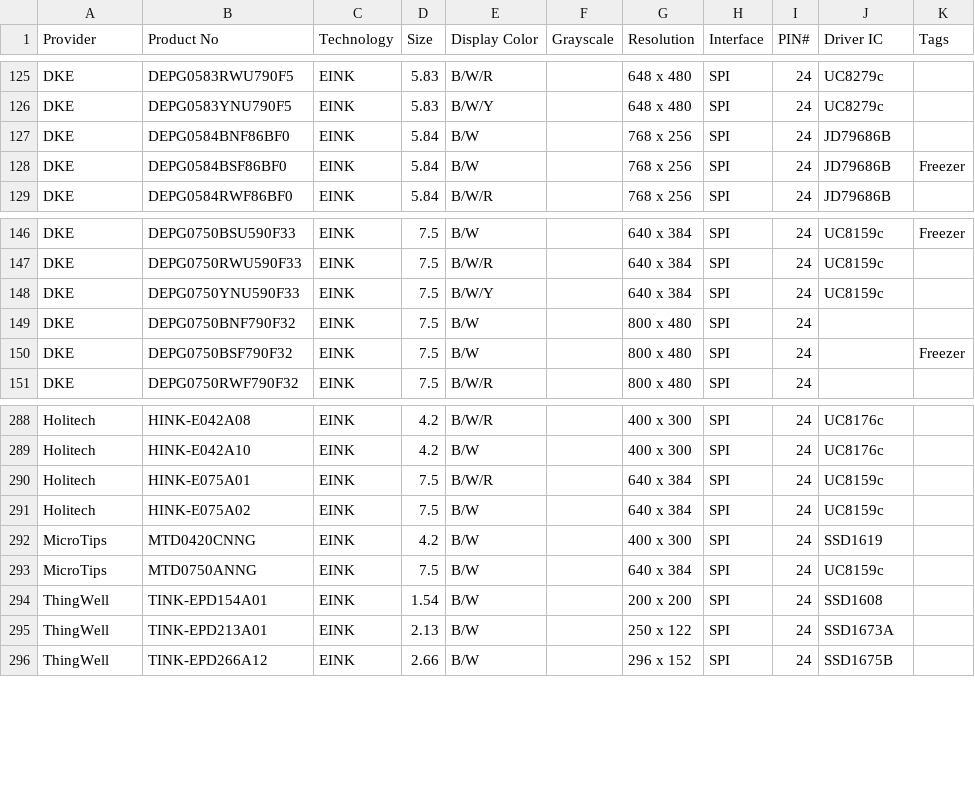
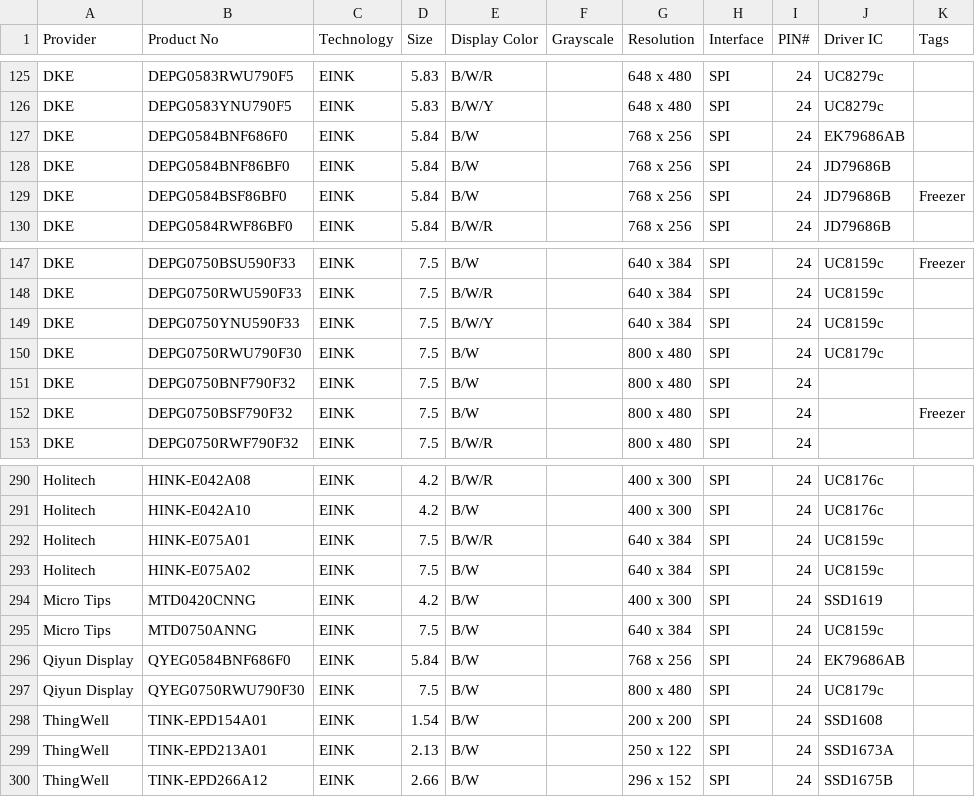
Before and after one commit to CursedHardware/epd-datasheet, a CSV file: epd-display.csv, drawn as a sheet; only a part is shown, gaps mark what is left out.

Commit message:
update epd-display table

```diff
--- a/epd-display.csv
+++ b/epd-display.csv
@@ -126,2 +126,3 @@ DKE,DEPG0583RWU790F5,EINK,5.83,B/W/R,,648 x 480,SPI,24,UC8279c,
 DKE,DEPG0583YNU790F5,EINK,5.83,B/W/Y,,648 x 480,SPI,24,UC8279c,
+DKE,DEPG0584BNF686F0,EINK,5.84,B/W,,768 x 256,SPI,24,EK79686AB,
 DKE,DEPG0584BNF86BF0,EINK,5.84,B/W,,768 x 256,SPI,24,JD79686B,
@@ -148,2 +149,3 @@ DKE,DEPG0750RWU590F33,EINK,7.5,B/W/R,,640 x 384,SPI,24,UC8159c,
 DKE,DEPG0750YNU590F33,EINK,7.5,B/W/Y,,640 x 384,SPI,24,UC8159c,
+DKE,DEPG0750RWU790F30,EINK,7.5,B/W,,800 x 480,SPI,24,UC8179c,
 DKE,DEPG0750BNF790F32,EINK,7.5,B/W,,800 x 480,SPI,24,,
@@ -291,4 +293,6 @@ Holitech,HINK-E075A01,EINK,7.5,B/W/R,,640 x 384,SPI,24,UC8159c,
 Holitech,HINK-E075A02,EINK,7.5,B/W,,640 x 384,SPI,24,UC8159c,
-MicroTips,MTD0420CNNG,EINK,4.2,B/W,,400 x 300,SPI,24,SSD1619,
-MicroTips,MTD0750ANNG,EINK,7.5,B/W,,640 x 384,SPI,24,UC8159c,
+Micro Tips,MTD0420CNNG,EINK,4.2,B/W,,400 x 300,SPI,24,SSD1619,
+Micro Tips,MTD0750ANNG,EINK,7.5,B/W,,640 x 384,SPI,24,UC8159c,
+Qiyun Display,QYEG0584BNF686F0,EINK,5.84,B/W,,768 x 256,SPI,24,EK79686AB,
+Qiyun Display,QYEG0750RWU790F30,EINK,7.5,B/W,,800 x 480,SPI,24,UC8179c,
 ThingWell,TINK-EPD154A01,EINK,1.54,B/W,,200 x 200,SPI,24,SSD1608,
```
